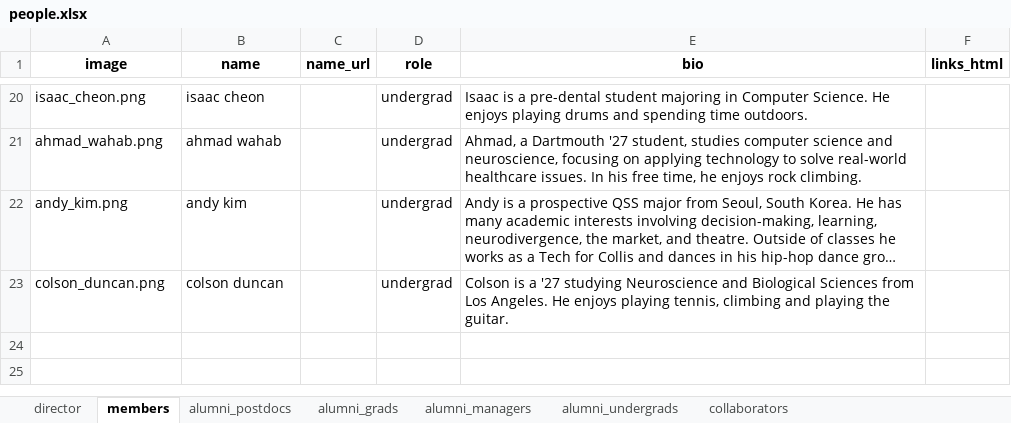
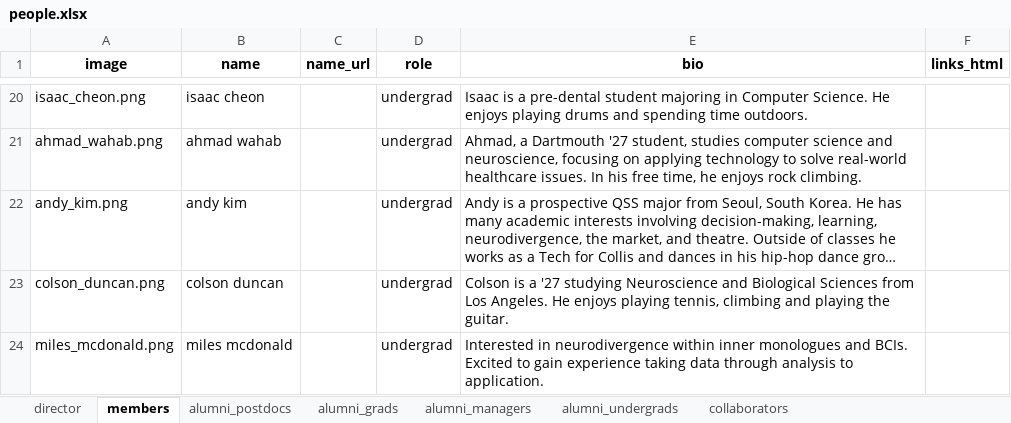
Before and after one commit to ContextLab/contextlab.github.io, an Excel workbook: data/people.xlsx, sheet members, drawn as a sheet; only a part is shown, gaps mark what is left out; long unchanged cells end in …; values as stored, in another font and other column widths than the file's, no borders; the diff names each change by its address in the sheet, - before the commit and + after, or states it on an @@ line.

```diff
--- a/data/people.xlsx (sheet members)
+++ b/data/people.xlsx (sheet members)
+row 24: miles_mcdonald.png | miles mcdonald |  | undergrad | Interested in neurodivergence within inner monologues and BCIs. Excited to gain experience taking data through analysis to application.
```
Also changed, not shown: 5 other files.
